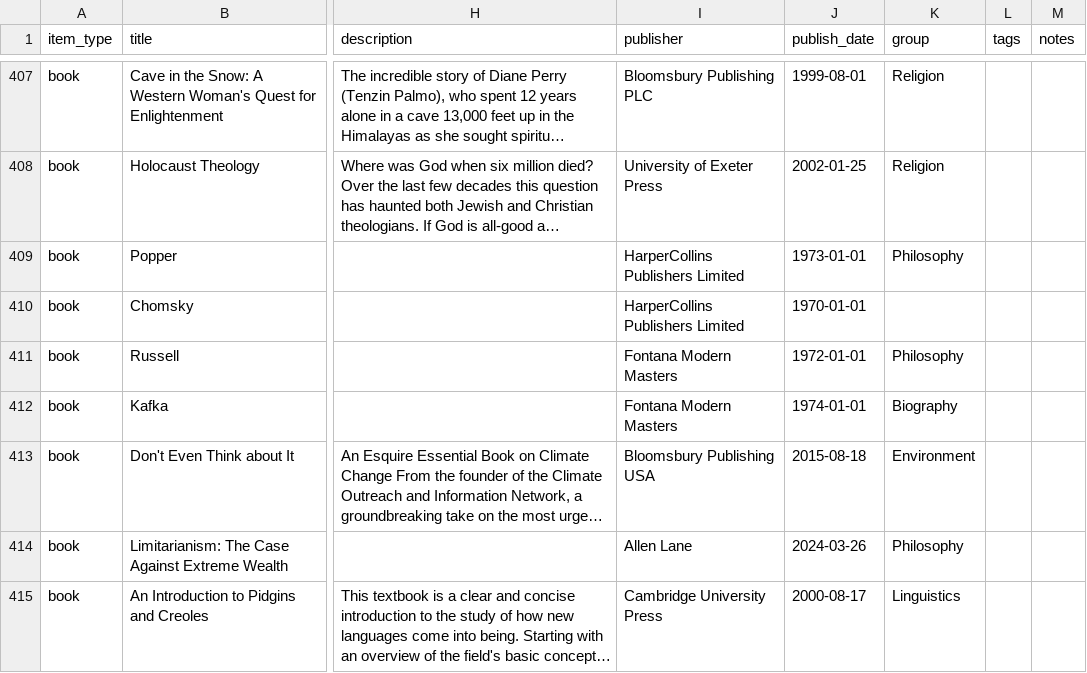
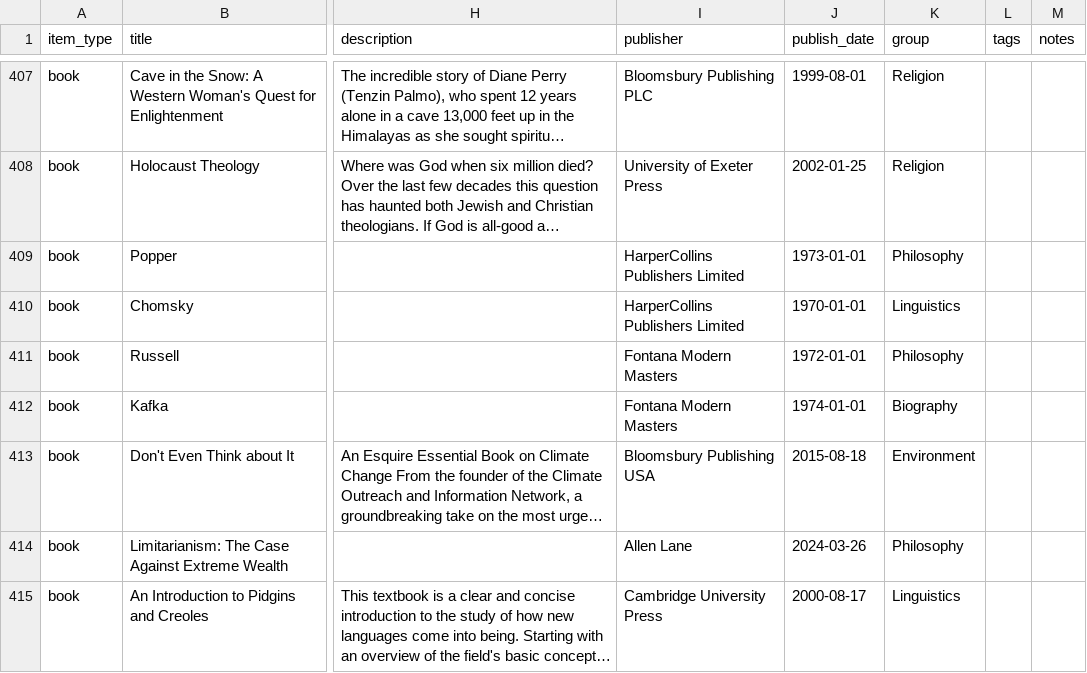
Before and after one commit to imanolperez/imanolperez.github.io, a CSV file: library/library.raw.csv, drawn as a sheet; only a part is shown, gaps mark what is left out; long unchanged cells end in …; the diff names each change by its address in the sheet, - before the commit and + after, or states it on an @@ line.

Commit message:
update library

```diff
--- a/library/library.raw.csv
+++ b/library/library.raw.csv
-K410 (group): (empty)
+K410 (group): Linguistics
```
